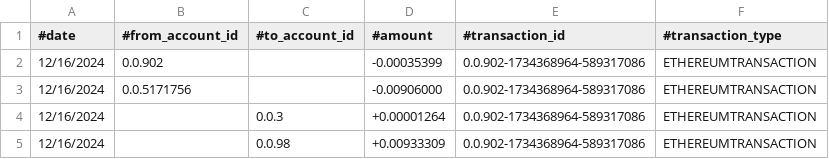
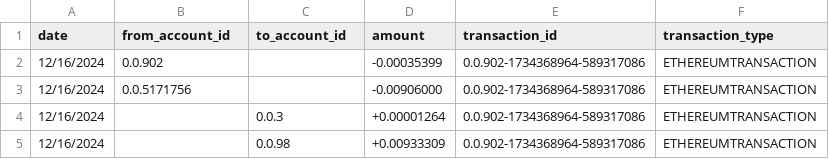
Before and after one commit to Amal146/WasteManagementHederaDapp, a CSV file: python analysis/hashscan.csv, drawn as a sheet; only a part is shown.

```diff
--- a/python analysis/hashscan.csv
+++ b/python analysis/hashscan.csv
@@ -1,2 +1,2 @@
-#date,#from_account_id,#to_account_id,#amount,#transaction_id,#transaction_type
+date,from_account_id,to_account_id,amount,transaction_id,transaction_type
 12/16/2024,0.0.902,,-0.00035399,0.0.902-1734368964-589317086,ETHEREUMTRANSACTION
```
Also changed, not shown: 4 other files.
